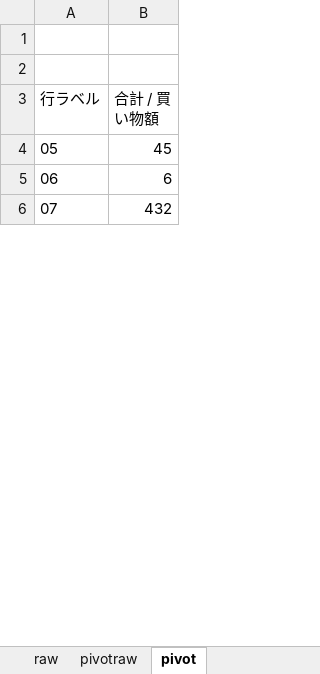
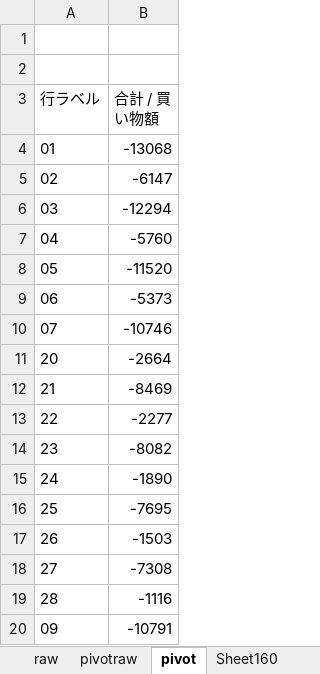
Before and after one commit to rif8treyerl9ip/etc, an Excel workbook: excel/sample2.xlsm, sheet pivot, drawn as a sheet; only a part is shown; values as stored, in another font and other column widths than the file's, no borders; charts and pictures not drawn; addresses are those after the commit; the diff covers the shown part only; the diff names each change by its address in the sheet, - before the commit and + after, or states it on an @@ line.

```diff
--- a/excel/sample2.xlsm (sheet pivot)
+++ b/excel/sample2.xlsm (sheet pivot)
+sheet tab: Sheet160
+row 4: 01 | -13068
+row 5: 02 | -6147
+row 6: 03 | -12294
+row 7: 04 | -5760
-B8 (合計 / 買い物額): 45
+B8 (合計 / 買い物額): -11520
-B9 (合計 / 買い物額): 6
+B9 (合計 / 買い物額): -5373
-B10 (合計 / 買い物額): 432
+B10 (合計 / 買い物額): -10746
+row 11: 20 | -2664
+row 12: 21 | -8469
+row 13: 22 | -2277
+row 14: 23 | -8082
+row 15: 24 | -1890
+row 16: 25 | -7695
+row 17: 26 | -1503
+row 18: 27 | -7308
+row 19: 28 | -1116
+row 20: 09 | -10791
```
Also changed, not shown: 13 added rows and 1 edited cell elsewhere in this sheet, sheet pivotraw, formulas that keep their value, charts or pictures, excel/外部データソースサンプル.xlsx, 8 other files.
